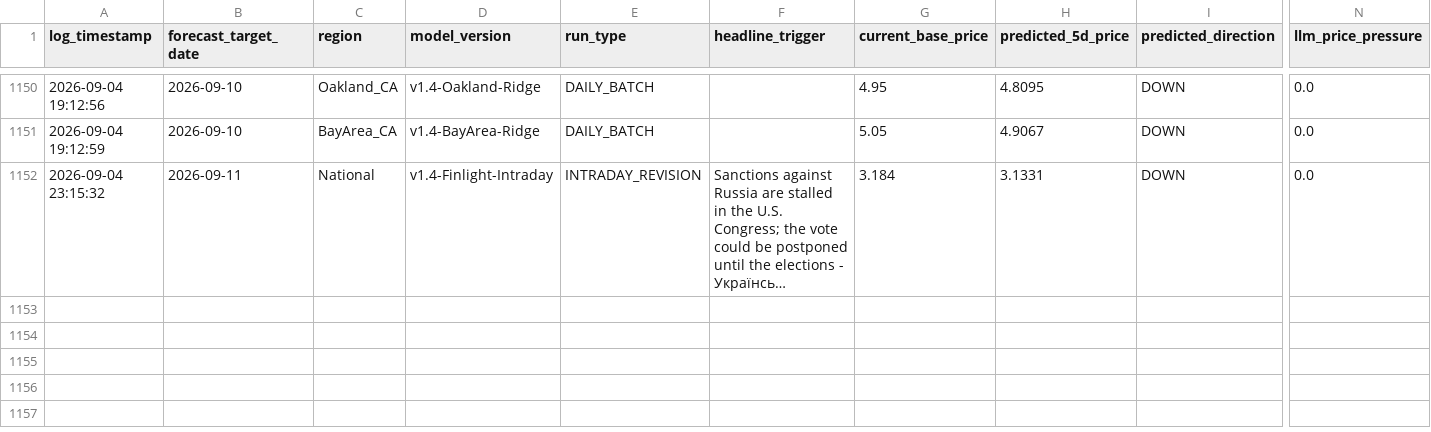
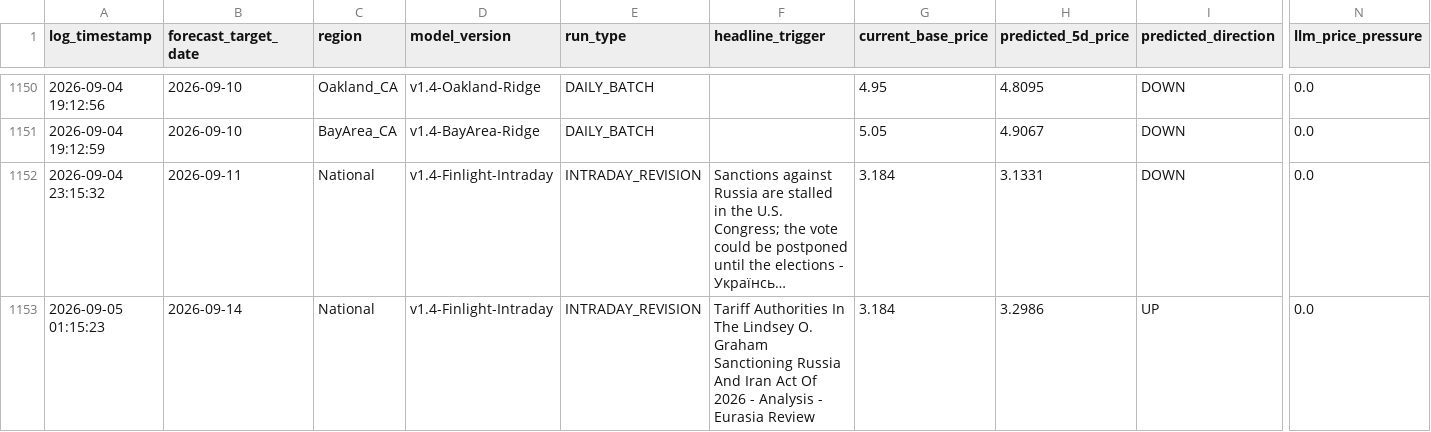
Before and after one commit to KoshiirRa/midgley, a CSV file: data/prediction_history.csv, drawn as a sheet; only a part is shown, gaps mark what is left out; long unchanged cells end in …; rows hold the shown columns only; the diff names each change by its address in the sheet, - before the commit and + after, or states it on an @@ line.

Commit message:
chmod: Intraday event anomaly revision & public dashboard update [skip ci]

```diff
--- a/data/prediction_history.csv
+++ b/data/prediction_history.csv
+row 1153: 2026-09-05 01:15:23 | 2026-09-14 | National | v1.4-Finlight-Intraday | INTRADAY_REVISION | Tariff Authorities In The Lindsey O. Graham Sanctioning Russia And Iran Act Of 2026 - Analysis - Eurasia Review | 3.184 | 3.2986 | UP | 0.0
```
Also changed, not shown: 12 other files.
